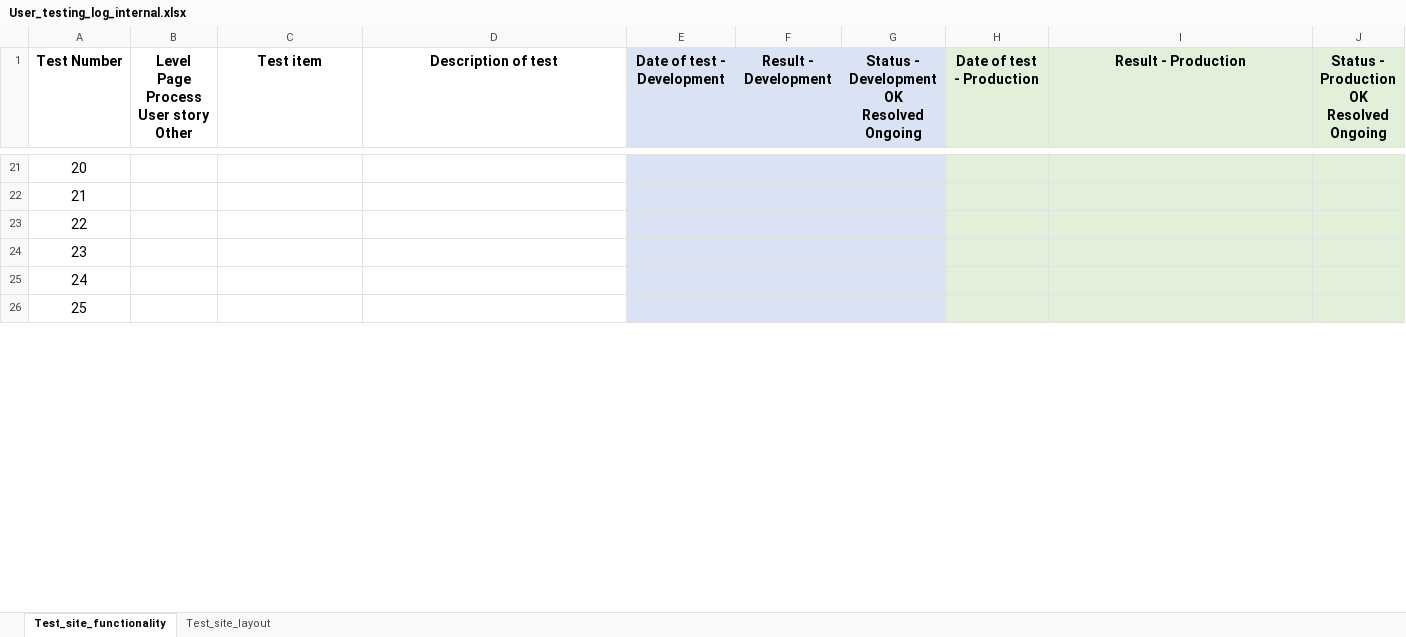
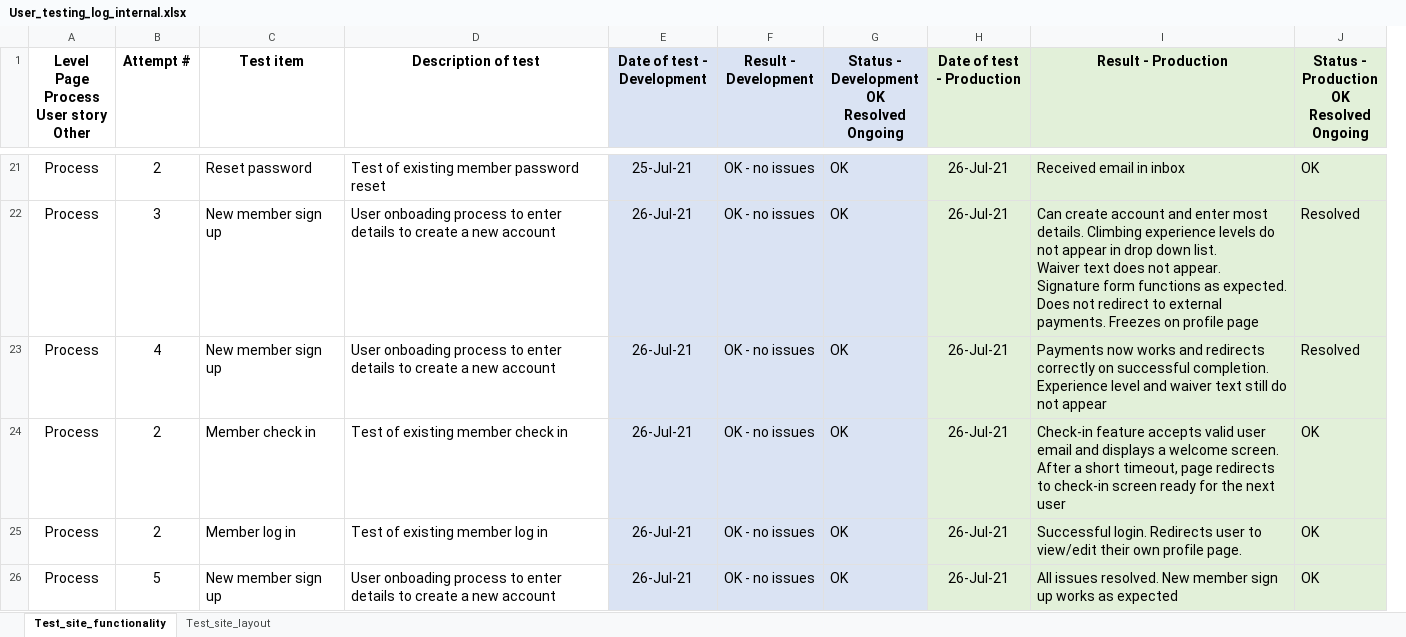
Before and after one commit to garveychan/1up-bouldering, an Excel workbook: docs/testing/User_testing_log_internal.xlsx, sheet Test_site_functionality, drawn as a sheet; only a part is shown, gaps mark what is left out; values as stored, in another font and other column widths than the file's, no borders; removed rows and columns are numbered as before the commit, all else as after; ↵ is a line break in a cell; the diff covers the shown part only; the diff names each change by its address in the sheet, - before the commit and + after, or states it on an @@ line.

Commit message:
Update user testing for dev and production. Add layout testing across 3 screen sizes

```diff
--- a/docs/testing/User_testing_log_internal.xlsx (sheet Test_site_functionality)
+++ b/docs/testing/User_testing_log_internal.xlsx (sheet Test_site_functionality)
-column A (Test Number), rows 21-26: 20 | 21 | 22 | 23 | 24 | 25
+column B (Attempt #), rows 21-26: 2 | 3 | 4 | 2 | 2 | 5
-A21:A26: (empty)
+A21:A26: Process
-C21 (Test item): (empty)
+C21 (Test item): Reset password
-D21 (Description of test): (empty)
+D21 (Description of test): Test of existing member password reset
-E21 (Date of test - Development): (empty)
+E21 (Date of test - Development): 25-Jul-21
-F21:F26 (Result - Development): (empty)
+F21:F26 (Result - Development): OK - no issues
-G21:G26: (empty)
+G21:G26: OK
-H21:H26 (Date of test - Production): (empty)
+H21:H26 (Date of test - Production): 26-Jul-21
-I21 (Result - Production): (empty)
+I21 (Result - Production): Received email in inbox
-J21: (empty)
+J21: OK
-C22:C23 (Test item): (empty)
+C22:C23 (Test item): New member sign up
-D22:D23 (Description of test): (empty)
+D22:D23 (Description of test): User onboading process to enter details to create a new account
-E22:E26 (Date of test - Development): (empty)
+E22:E26 (Date of test - Development): 26-Jul-21
-I22 (Result - Production): (empty)
+I22 (Result - Production): Can create account and enter most details. Climbing experience levels do not appear in drop down list. ↵ Waiver text does not appear. ↵ Signature form functions as expected. Does not redirect to external payments. Freezes on profile page
-J22:J23: (empty)
+J22:J23: Resolved
-I23 (Result - Production): (empty)
+I23 (Result - Production): Payments now works and redirects correctly on successful completion. Experience level and waiver text still do not appear
-C24 (Test item): (empty)
+C24 (Test item): Member check in
-D24 (Description of test): (empty)
+D24 (Description of test): Test of existing member check in
-I24 (Result - Production): (empty)
+I24 (Result - Production): Check-in feature accepts valid user email and displays a welcome screen. After a short timeout, page redirects to check-in screen ready for the next user
-J24:J26: (empty)
+J24:J26: OK
-C25 (Test item): (empty)
+C25 (Test item): Member log in
-D25 (Description of test): (empty)
+D25 (Description of test): Test of existing member log in
-I25 (Result - Production): (empty)
+I25 (Result - Production): Successful login. Redirects user to view/edit their own profile page.
-C26 (Test item): (empty)
+C26 (Test item): New member sign up
-D26 (Description of test): (empty)
+D26 (Description of test): User onboading process to enter details to create a new account
-I26 (Result - Production): (empty)
+I26 (Result - Production): All issues resolved. New member sign up works as expected
```
Also changed, not shown: 17 added rows and 62 edited cells elsewhere in this sheet, sheet Test_site_layout.
